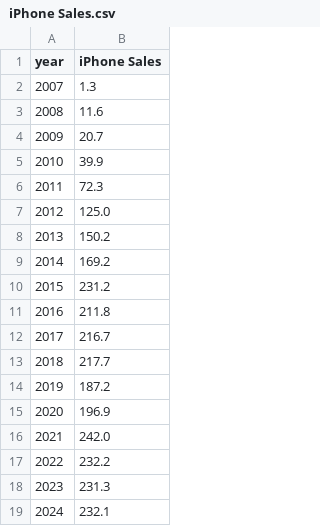
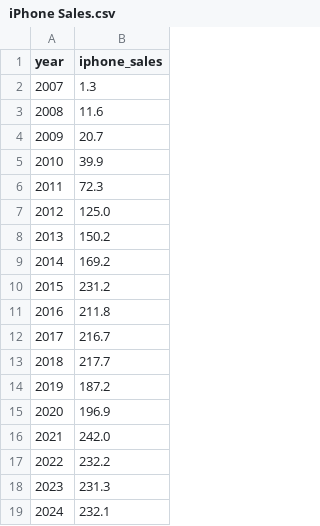
Before and after one commit to lujing0205/Data_visualization, a CSV file: iPhone Sales.csv, drawn as a sheet.

Commit message:
Update iPhone Sales.csv

```diff
--- a/iPhone Sales.csv
+++ b/iPhone Sales.csv
@@ -1,2 +1,2 @@
-year,iPhone Sales
+year,iphone_sales
 2007,1.3
```
